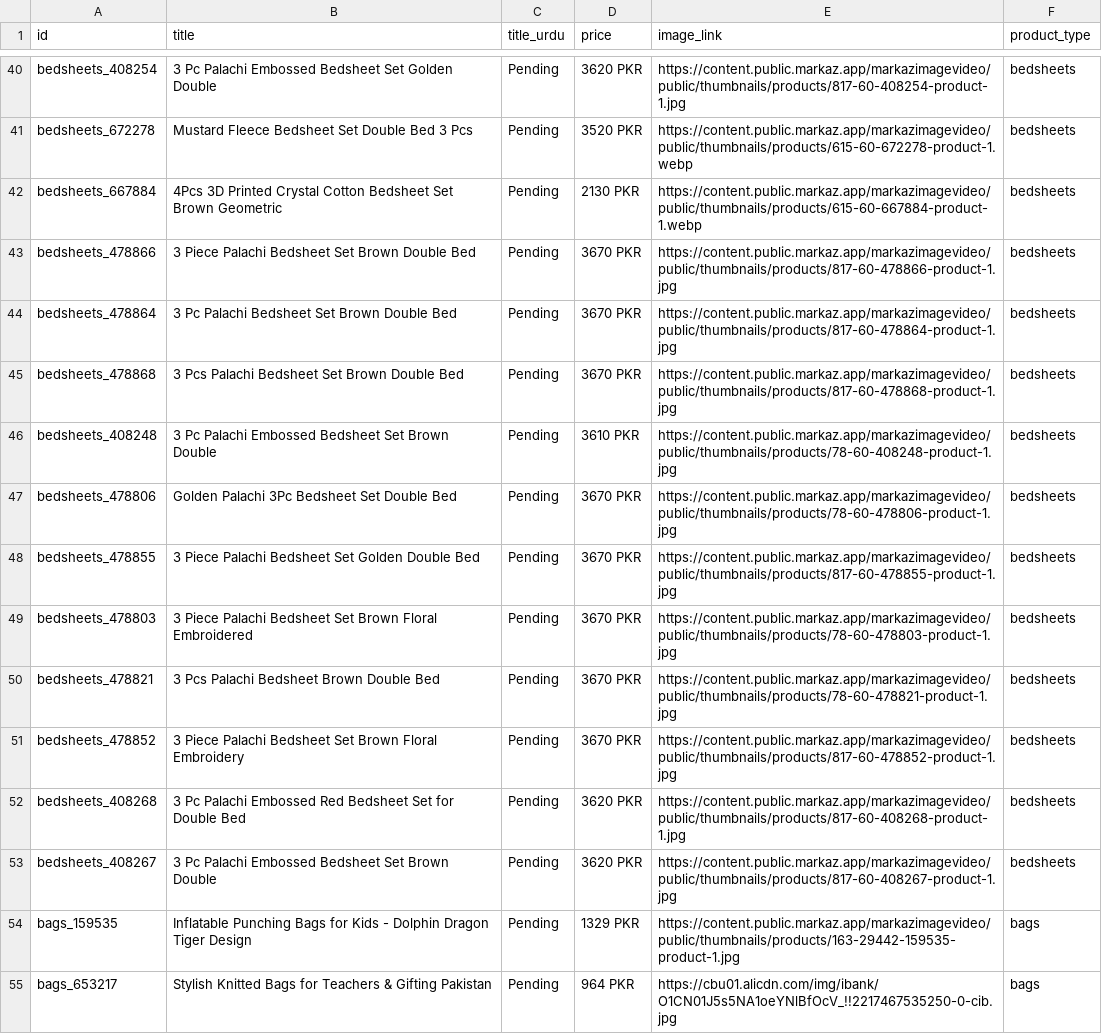
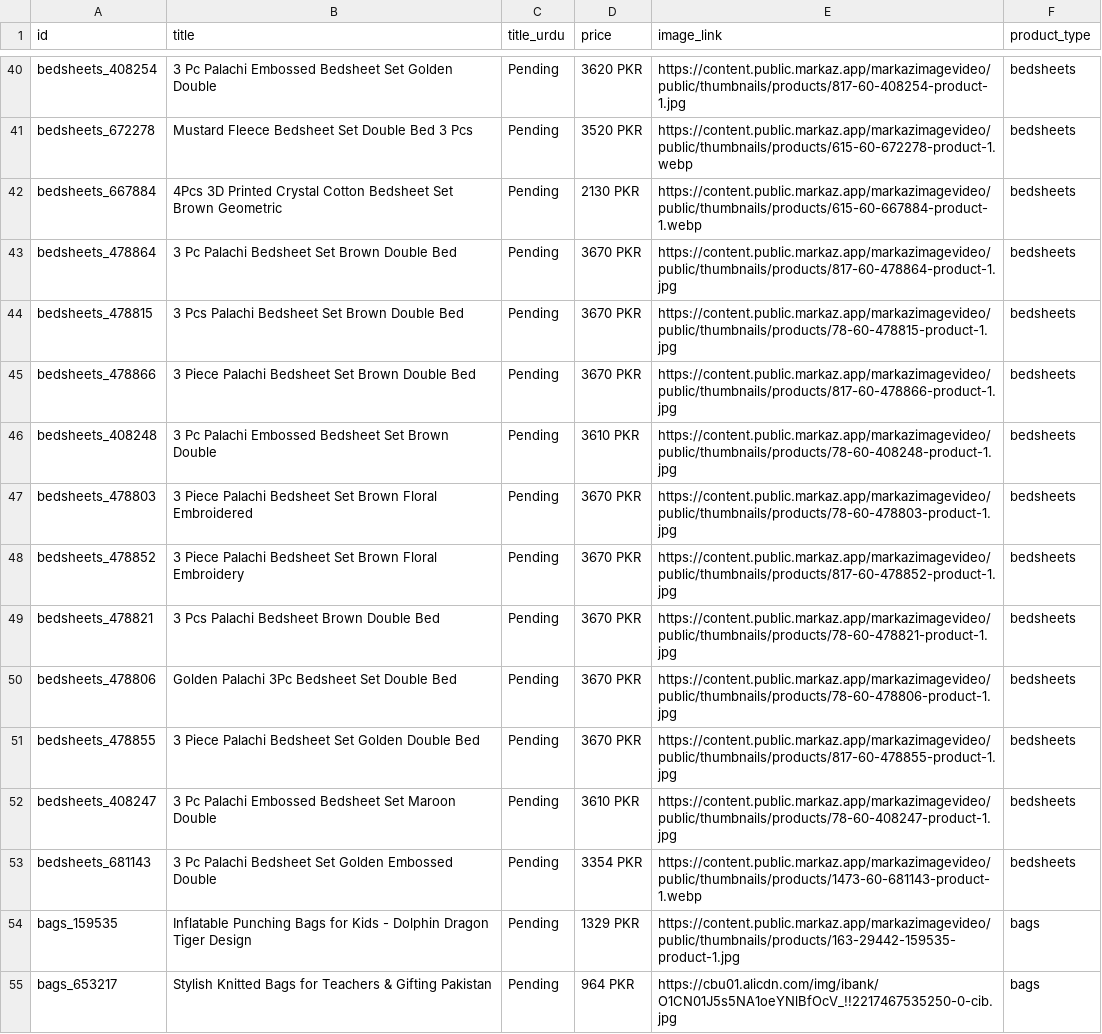
Before and after one commit to SehrishMughal/OnlineStore, a CSV file: markaz_catalog.csv, drawn as a sheet; only a part is shown, gaps mark what is left out.

```diff
--- a/markaz_catalog.csv
+++ b/markaz_catalog.csv
@@ -42,13 +42,13 @@ bedsheets_672278,Mustard Fleece Bedsheet Set Double Bed 3 Pcs,Pending,3520 PKR,h
 bedsheets_667884,4Pcs 3D Printed Crystal Cotton Bedsheet Set Brown Geometric,Pending,2130 PKR,https://content.public.markaz.app/markazimagevideo/public/thumbnails/products/615-60-667884-product-1.webp,bedsheets
+bedsheets_478864,3 Pc Palachi Bedsheet Set Brown Double Bed,Pending,3670 PKR,https://content.public.markaz.app/markazimagevideo/public/thumbnails/products/817-60-478864-product-1.jpg,bedsheets
+bedsheets_478815,3 Pcs Palachi Bedsheet Set Brown Double Bed,Pending,3670 PKR,https://content.public.markaz.app/markazimagevideo/public/thumbnails/products/78-60-478815-product-1.jpg,bedsheets
 bedsheets_478866,3 Piece Palachi Bedsheet Set Brown Double Bed,Pending,3670 PKR,https://content.public.markaz.app/markazimagevideo/public/thumbnails/products/817-60-478866-product-1.jpg,bedsheets
-bedsheets_478864,3 Pc Palachi Bedsheet Set Brown Double Bed,Pending,3670 PKR,https://content.public.markaz.app/markazimagevideo/public/thumbnails/products/817-60-478864-product-1.jpg,bedsheets
-bedsheets_478868,3 Pcs Palachi Bedsheet Set Brown Double Bed,Pending,3670 PKR,https://content.public.markaz.app/markazimagevideo/public/thumbnails/products/817-60-478868-product-1.jpg,bedsheets
 bedsheets_408248,3 Pc Palachi Embossed Bedsheet Set Brown Double,Pending,3610 PKR,https://content.public.markaz.app/markazimagevideo/public/thumbnails/products/78-60-408248-product-1.jpg,bedsheets
+bedsheets_478803,3 Piece Palachi Bedsheet Set Brown Floral Embroidered,Pending,3670 PKR,https://content.public.markaz.app/markazimagevideo/public/thumbnails/products/78-60-478803-product-1.jpg,bedsheets
+bedsheets_478852,3 Piece Palachi Bedsheet Set Brown Floral Embroidery,Pending,3670 PKR,https://content.public.markaz.app/markazimagevideo/public/thumbnails/products/817-60-478852-product-1.jpg,bedsheets
+bedsheets_478821,3 Pcs Palachi Bedsheet Brown Double Bed,Pending,3670 PKR,https://content.public.markaz.app/markazimagevideo/public/thumbnails/products/78-60-478821-product-1.jpg,bedsheets
 bedsheets_478806,Golden Palachi 3Pc Bedsheet Set Double Bed,Pending,3670 PKR,https://content.public.markaz.app/markazimagevideo/public/thumbnails/products/78-60-478806-product-1.jpg,bedsheets
 bedsheets_478855,3 Piece Palachi Bedsheet Set Golden Double Bed,Pending,3670 PKR,https://content.public.markaz.app/markazimagevideo/public/thumbnails/products/817-60-478855-product-1.jpg,bedsheets
-bedsheets_478803,3 Piece Palachi Bedsheet Set Brown Floral Embroidered,Pending,3670 PKR,https://content.public.markaz.app/markazimagevideo/public/thumbnails/products/78-60-478803-product-1.jpg,bedsheets
-bedsheets_478821,3 Pcs Palachi Bedsheet Brown Double Bed,Pending,3670 PKR,https://content.public.markaz.app/markazimagevideo/public/thumbnails/products/78-60-478821-product-1.jpg,bedsheets
-bedsheets_478852,3 Piece Palachi Bedsheet Set Brown Floral Embroidery,Pending,3670 PKR,https://content.public.markaz.app/markazimagevideo/public/thumbnails/products/817-60-478852-product-1.jpg,bedsheets
-bedsheets_408268,3 Pc Palachi Embossed Red Bedsheet Set for Double Bed,Pending,3620 PKR,https://content.public.markaz.app/markazimagevideo/public/thumbnails/products/817-60-408268-product-1.jpg,bedsheets
-bedsheets_408267,3 Pc Palachi Embossed Bedsheet Set Brown Double,Pending,3620 PKR,https://content.public.markaz.app/markazimagevideo/public/thumbnails/products/817-60-408267-product-1.jpg,bedsheets
+bedsheets_408247,3 Pc Palachi Embossed Bedsheet Set Maroon Double,Pending,3610 PKR,https://content.public.markaz.app/markazimagevideo/public/thumbnails/products/78-60-408247-product-1.jpg,bedsheets
+bedsheets_681143,3 Pc Palachi Bedsheet Set Golden Embossed Double,Pending,3354 PKR,https://content.public.markaz.app/markazimagevideo/public/thumbnails/products/1473-60-681143-product-1.webp,bedsheets
 bags_159535,Inflatable Punching Bags for Kids - Dolphin Dragon Tiger Design,Pending,1329 PKR,https://content.public.markaz.app/markazimagevideo/public/thumbnails/products/163-29442-159535-product-1.jpg,bags
```
